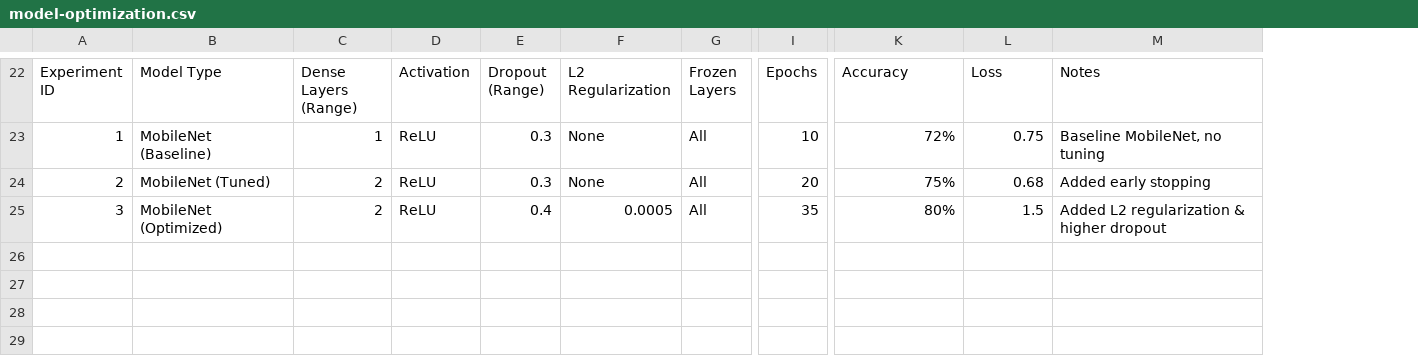
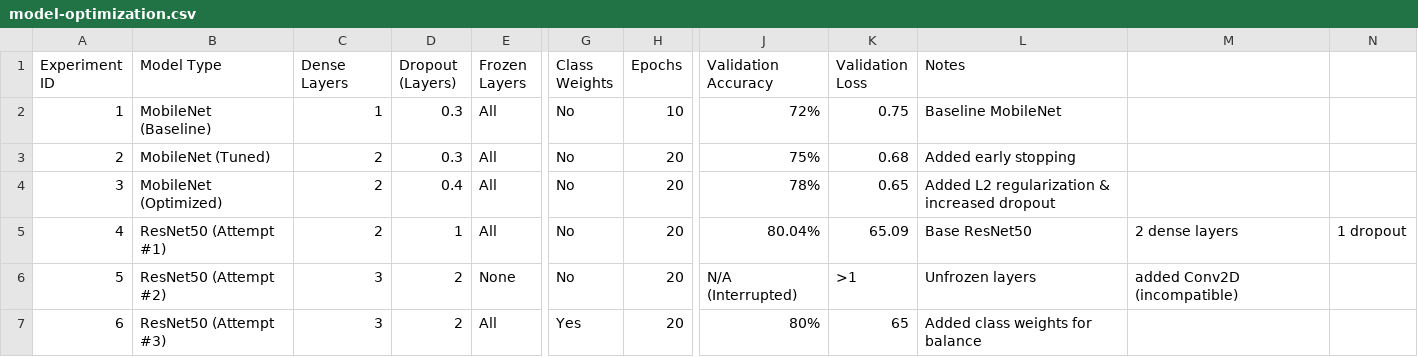
Before and after one commit to ahusain718/Project-4-Dog-Identifier, a CSV file: model-optimization.csv, drawn as a sheet; only a part is shown, gaps mark what is left out; removed rows and columns are numbered as before the commit, all else as after; rows hold the shown columns only; the diff covers the shown part only; the diff names each change by its address in the sheet, - before the commit and + after, or states it on an @@ line.

```diff
--- a/model-optimization.csv
+++ b/model-optimization.csv
-column D (Activation), rows 23-25: all ReLU
-column F (L2 Regularization), rows 23-25: None | None | 0.0005
+column G (Class Weights), rows 2-4: all No
+column M, empty
+column N, empty
-C1: Dense Layers (Range)
+C1: Dense Layers
-D1: Dropout (Range)
+D1: Dropout (Layers)
-J1: Accuracy
+J1: Validation Accuracy
-K1: Loss
+K1: Validation Loss
-L2 (Notes): Baseline MobileNet, no tuning
+L2 (Notes): Baseline MobileNet
-H4 (Epochs): 35
+H4 (Epochs): 20
-J4 (Validation Accuracy): 80%
+J4 (Validation Accuracy): 78%
-K4 (Validation Loss): 1.5
+K4 (Validation Loss): 0.65
-L4 (Notes): Added L2 regularization & higher dropout
+L4 (Notes): Added L2 regularization & increased dropout
+row 5: 4 | ResNet50 (Attempt #1) | 2 | 1 | All | No | 20 | 80.04% | 65.09 | Base ResNet50 | 2 dense layers | 1 dropout
+row 6: 5 | ResNet50 (Attempt #2) | 3 | 2 | None | No | 20 | N/A (Interrupted) | >1 | Unfrozen layers | added Conv2D (incompatible)
+row 7: 6 | ResNet50 (Attempt #3) | 3 | 2 | All | Yes | 20 | 80% | 65 | Added class weights for balance
```
Also changed, not shown: 21 removed rows elsewhere in this file, 1 other file.
